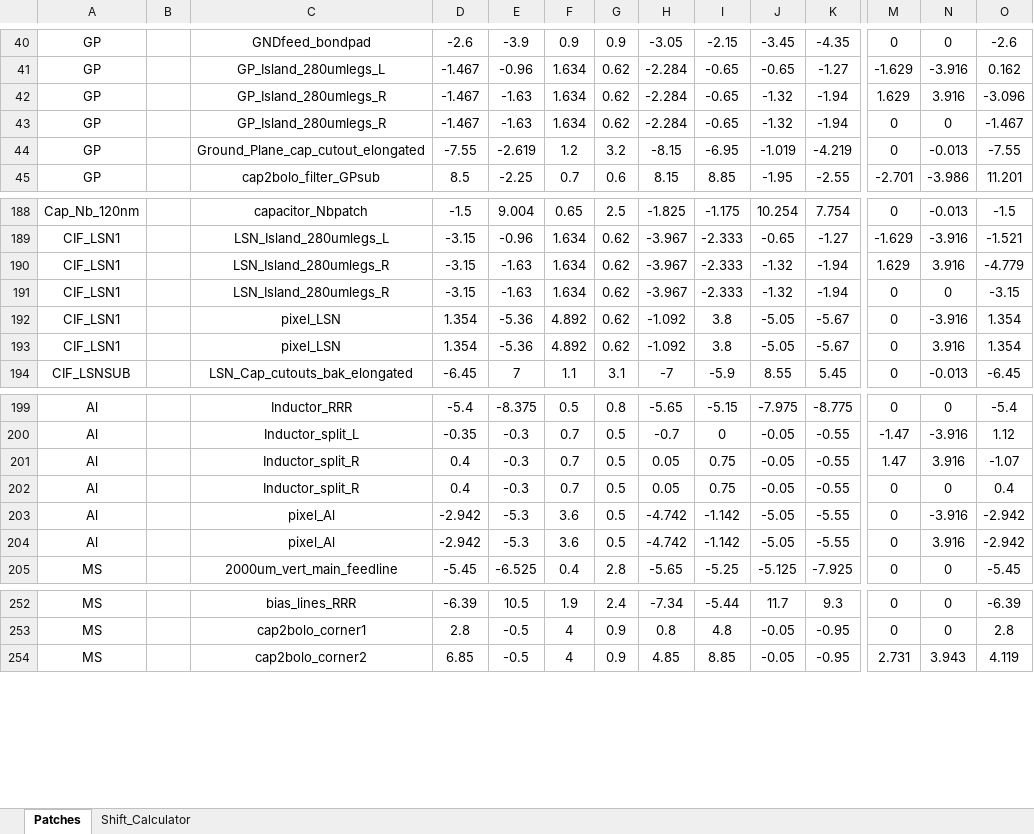
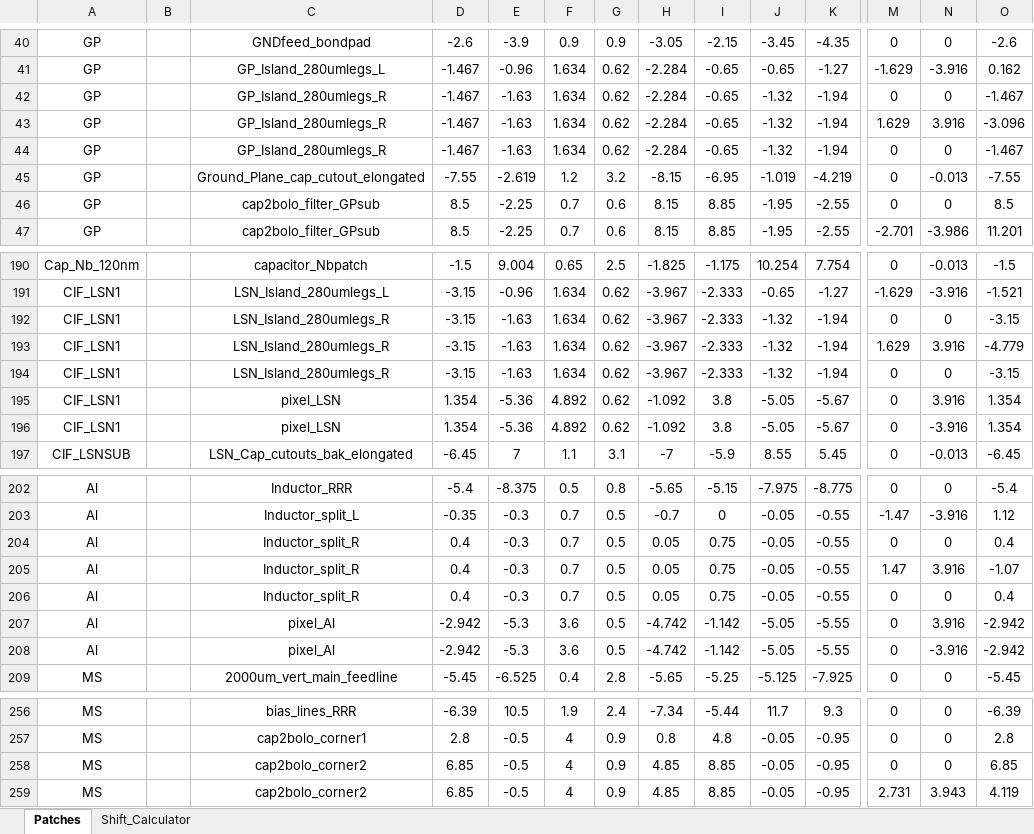
Before and after one commit to WanduiAlbert/ResoBolo, an Excel workbook: masks/code/TKIDModule_spreadsheet_20200602_AW_special.xlsx, sheet Patches, drawn as a sheet; only a part is shown, gaps mark what is left out; values as stored, in another font and other column widths than the file's, no borders; rows hold the shown columns only; the diff covers the shown part only; the diff names each change by its address in the sheet, - before the commit and + after, or states it on an @@ line.

Commit message:
maybe final?

```diff
--- a/masks/code/TKIDModule_spreadsheet_20200602_AW_special.xlsx (sheet Patches)
+++ b/masks/code/TKIDModule_spreadsheet_20200602_AW_special.xlsx (sheet Patches)
+row 42: GP |  | GP_Island_280umlegs_R | -1.467 | -1.63 | 1.634 | 0.62 | -2.284 | -0.65 | -1.32 | -1.94 | 0 | 0 | -1.467
+row 46: GP |  | cap2bolo_filter_GPsub | 8.5 | -2.25 | 0.7 | 0.6 | 8.15 | 8.85 | -1.95 | -2.55 | 0 | 0 | 8.5
+row 192: CIF_LSN1 |  | LSN_Island_280umlegs_R | -3.15 | -1.63 | 1.634 | 0.62 | -3.967 | -2.333 | -1.32 | -1.94 | 0 | 0 | -3.15
@@ row 193 moved to row 195: CIF_LSN1 @@
+row 204: Al |  | Inductor_split_R | 0.4 | -0.3 | 0.7 | 0.5 | 0.05 | 0.75 | -0.05 | -0.55 | 0 | 0 | 0.4
@@ row 204 moved to row 207: Al @@
+row 258: MS |  | cap2bolo_corner2 | 6.85 | -0.5 | 4 | 0.9 | 4.85 | 8.85 | -0.05 | -0.95 | 0 | 0 | 6.85
```
Also changed, not shown: 2 added rows and 1 moved row elsewhere in this sheet.
